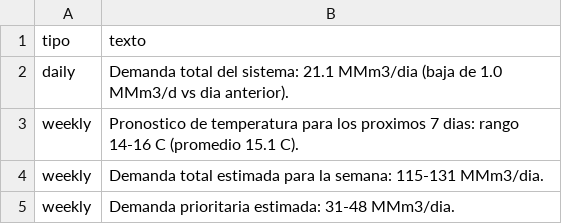
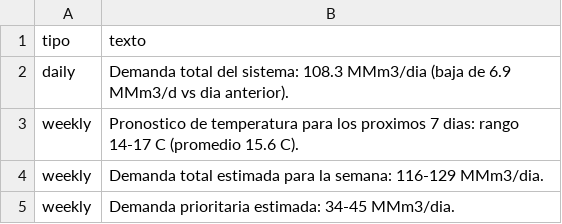
Before and after one commit to RodrigoManassero/estado-sistema-gas-rodrigo, a CSV file: public/data/comments.csv, drawn as a sheet.

```diff
--- a/public/data/comments.csv
+++ b/public/data/comments.csv
@@ -1,5 +1,5 @@
 tipo,texto
-daily,Demanda total del sistema: 21.1 MMm3/dia (baja de 1.0 MMm3/d vs dia anterior).
-weekly,Pronostico de temperatura para los proximos 7 dias: rango 14-16 C (promedio 15.1 C).
-weekly,Demanda total estimada para la semana: 115-131 MMm3/dia.
-weekly,Demanda prioritaria estimada: 31-48 MMm3/dia.
+daily,Demanda total del sistema: 108.3 MMm3/dia (baja de 6.9 MMm3/d vs dia anterior).
+weekly,Pronostico de temperatura para los proximos 7 dias: rango 14-17 C (promedio 15.6 C).
+weekly,Demanda total estimada para la semana: 116-129 MMm3/dia.
+weekly,Demanda prioritaria estimada: 34-45 MMm3/dia.
```
Also changed, not shown: public/data/megsa_fx.csv, public/data/weather.csv, 24 other files.
